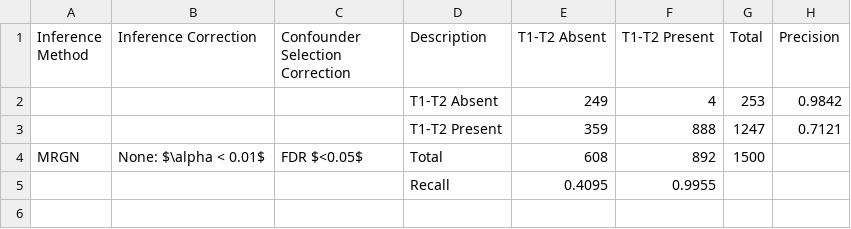
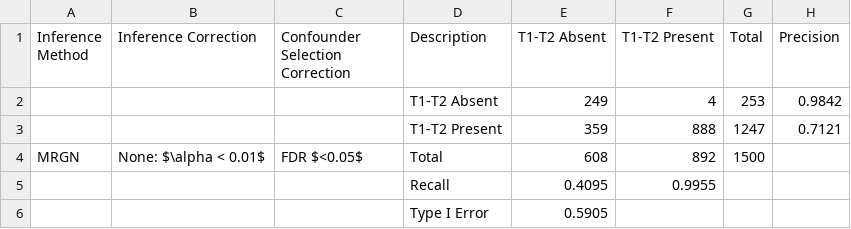
Before and after one commit to audreyfulab/MRGN_Manuscript_Repo, a CSV file: Manuscript/other/tablescraps/T1.T2.edge.results.15confs.csv (was Manuscript/supplementary_tables/T1.T2.edge.results.15confs.csv), drawn as a sheet; only a part is shown; the shorter side is filled out with more unchanged rows; the diff covers the shown part only.

```diff
--- a/Manuscript/supplementary_tables/T1.T2.edge.results.15confs.csv
+++ b/Manuscript/other/tablescraps/T1.T2.edge.results.15confs.csv
@@ -5 +5,2 @@
 " "," "," ","Recall","0.4095","0.9955"," ",""
+" "," "," ","Type I Error","0.5905"," "," "," "
```
Also changed, not shown: 11 added rows elsewhere in this file, Manuscript/supplementary_tables/T1.T2.Edge.Results.Combined.csv, 4 other files.
